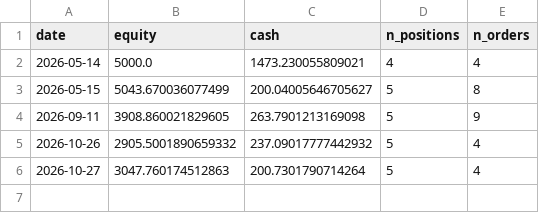
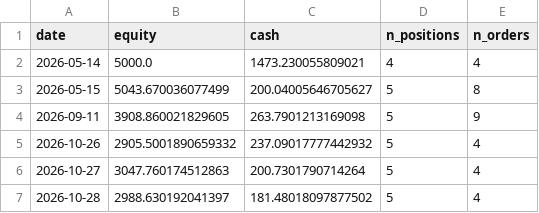
Before and after one commit to Yu-ChangCheng/PingPingPongPong, a CSV file: docs/data/live_portfolio_history.csv, drawn as a sheet; the diff names each change by its address in the sheet, - before the commit and + after, or states it on an @@ line.

```diff
--- a/docs/data/live_portfolio_history.csv
+++ b/docs/data/live_portfolio_history.csv
+row 7: 2026-10-28 | 2988.630192041397 | 181.48018097877502 | 5 | 4
```
Also changed, not shown: docs/data/feature_importance.csv, docs/data/hot_stocks.csv, 11 other files.
